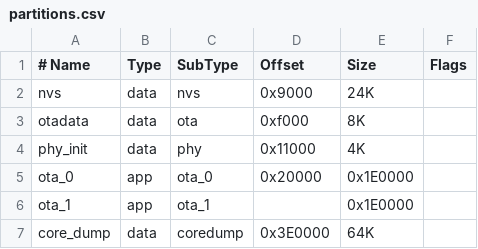
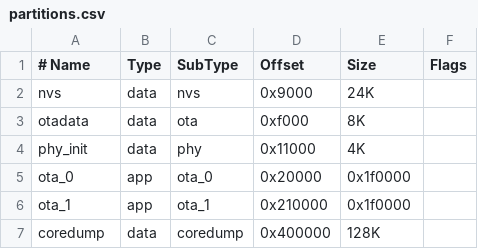
Before and after one commit to zauberzeug/lizard, a CSV file: partitions.csv, drawn as a sheet.

Commit message:
updated partition to 5.3.1

```diff
--- a/partitions.csv
+++ b/partitions.csv
@@ -4,4 +4,4 @@ otadata,    data,       ota,        0xf000,     8K,
 phy_init,   data,       phy,        0x11000,    4K,
-ota_0,      app,        ota_0,      0x20000,    0x1E0000,
-ota_1,      app,        ota_1,             ,    0x1E0000,
-core_dump,  data,       coredump,   0x3E0000,   64K,
+ota_0,      app,        ota_0,      0x20000,    0x1f0000,
+ota_1,      app,        ota_1,      0x210000,   0x1f0000,
+coredump,   data,       coredump,   0x400000,   128K,
```
